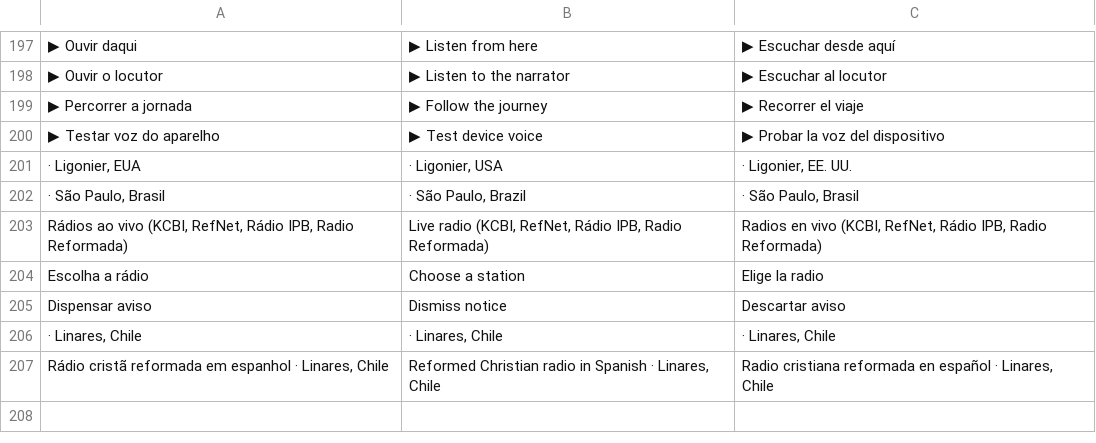
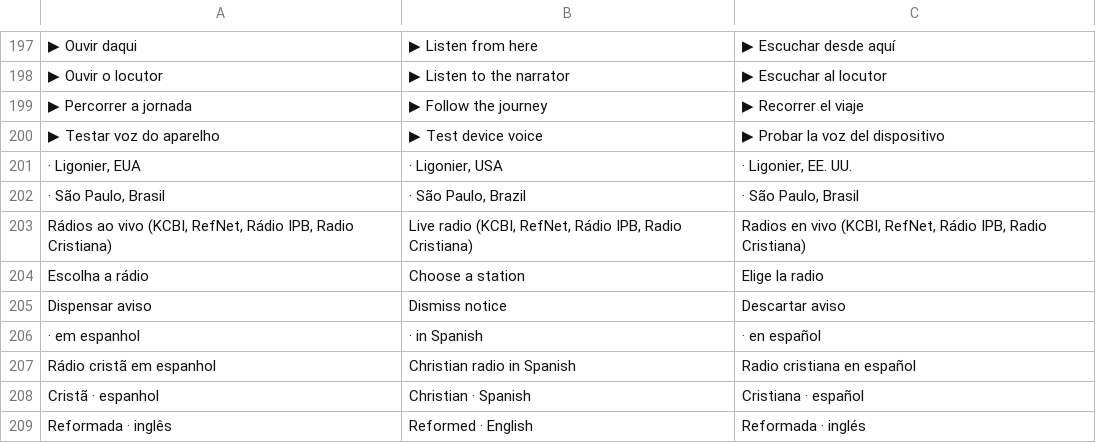
Before and after one commit to rafaelximenes2010-png/concordancia-biblica, a TSV file: i18n/src/t05.tsv, drawn as a sheet; only a part is shown, gaps mark what is left out; removed rows and columns are numbered as before the commit, all else as after; the diff names each change by its address in the sheet, - before the commit and + after, or states it on an @@ line.

```diff
--- a/i18n/src/t05.tsv
+++ b/i18n/src/t05.tsv
-A203: …IPB, Radio Reformada)
+A203: …IPB, Radio Cristiana)
-B203: …IPB, Radio Reformada)
+B203: …IPB, Radio Cristiana)
-C203: …IPB, Radio Reformada)
+C203: …IPB, Radio Cristiana)
-row 206: · Linares, Chile | · Linares, Chile | · Linares, Chile
-row 207: Rádio cristã reformada em espanhol · Linares, Chile | Reformed Christian radio in Spanish · Linares, Chile | Radio cristiana reformada en español · Linares, Chile
+row 206: · em espanhol | · in Spanish | · en español
+row 207: Rádio cristã em espanhol | Christian radio in Spanish | Radio cristiana en español
+row 208: Cristã · espanhol | Christian · Spanish | Cristiana · español
+row 209: Reformada · inglês | Reformed · English | Reformada · inglés
```
Also changed, not shown: 4 other files.
